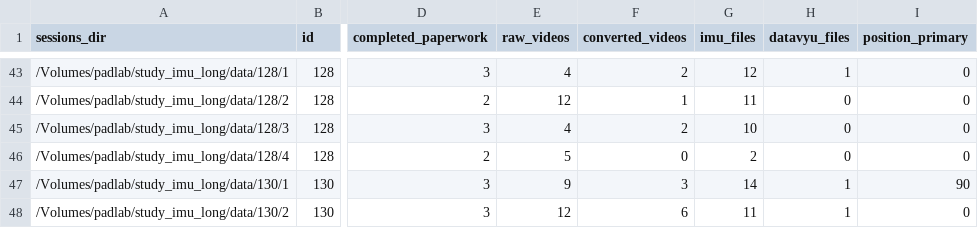
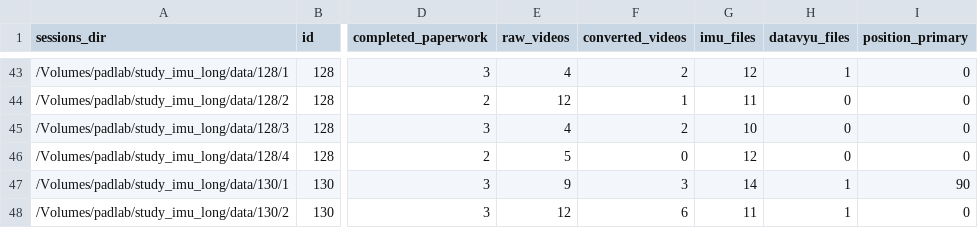
Before and after one commit to JohnFranchak/imu_long, a CSV file: project_status/project_dashboard.csv, drawn as a sheet; only a part is shown, gaps mark what is left out; the diff names each change by its address in the sheet, - before the commit and + after, or states it on an @@ line.

Commit message:
Updated Dashboard

```diff
--- a/project_status/project_dashboard.csv
+++ b/project_status/project_dashboard.csv
-G46 (imu_files): 2
+G46 (imu_files): 12
```
Also changed, not shown: 1 other file.
